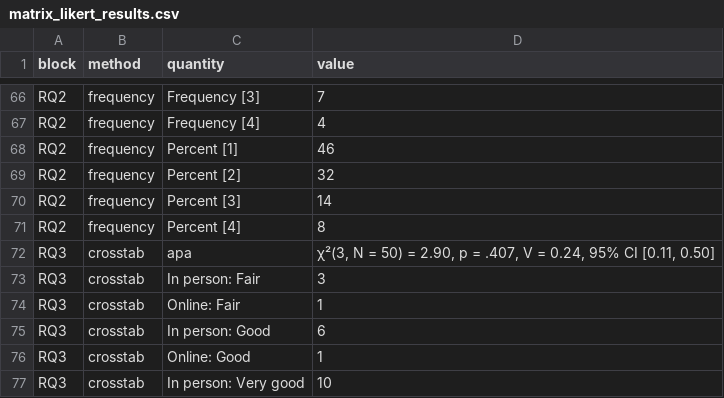
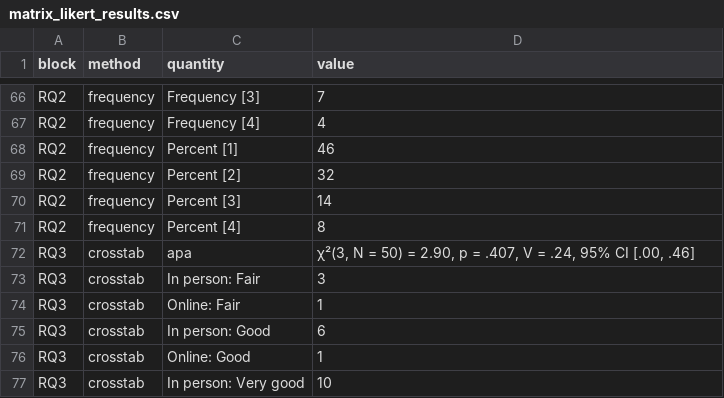
Before and after one commit to MohammedAliSharafuddin/surveyframe, a CSV file: inst/extdata/demos/matrix_likert_results.csv, drawn as a sheet; only a part is shown, gaps mark what is left out.

```diff
--- a/inst/extdata/demos/matrix_likert_results.csv
+++ b/inst/extdata/demos/matrix_likert_results.csv
@@ -71,3 +71,3 @@
 "RQ2","frequency","Percent [4]","8"
-"RQ3","crosstab","apa","χ²(3, N = 50) = 2.90, p = .407, V = 0.24, 95% CI [0.11, 0.50]"
+"RQ3","crosstab","apa","χ²(3, N = 50) = 2.90, p = .407, V = .24, 95% CI [.00, .46]"
 "RQ3","crosstab","In person: Fair","3"
```
Also changed, not shown: inst/extdata/demos/categorical_results.csv, inst/extdata/demos/correlation_regression_results.csv, 7 other files.
